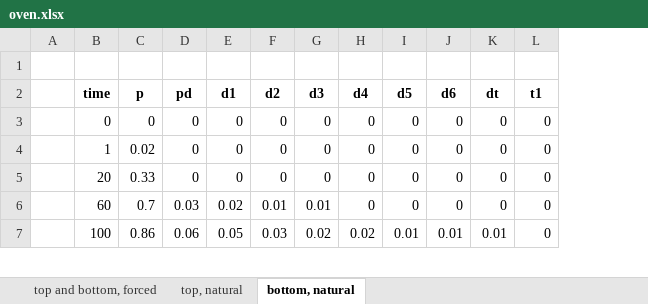
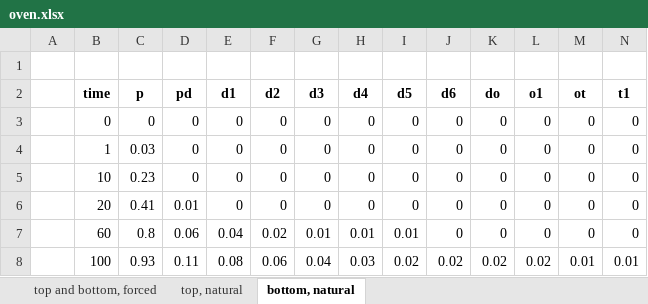
Before and after one commit to mtrevisan/pisa, an Excel workbook: src/main/resources/oven.xlsx, sheet bottom, natural, drawn as a sheet; only a part is shown; values as stored, in another font and other column widths than the file's, no borders; charts and pictures not drawn; addresses are those after the commit; rows hold the shown columns only; the diff covers the shown part only; the diff names each change by its address in the sheet, - before the commit and + after, or states it on an @@ line.

```diff
--- a/src/main/resources/oven.xlsx (sheet bottom, natural)
+++ b/src/main/resources/oven.xlsx (sheet bottom, natural)
+column K (do), rows 3-4: 0 | 0; rows 6-8: 0 | 0 | 0.02
+column L (o1), rows 3-4: 0 | 0; rows 6-8: 0 | 0 | 0.02
-M2: dt
+M2: ot
-C4 (p): 0.02
+C4 (p): 0.03
+row 5:  | 10 | 0.23 | 0 | 0 | 0 | 0 | 0 | 0 | 0 | 0 | 0 | 0 | 0
-C6 (p): 0.33
+C6 (p): 0.41
-D6 (pd): 0
+D6 (pd): 0.01
-C7 (p): 0.7
+C7 (p): 0.8
-D7 (pd): 0.03
+D7 (pd): 0.06
-E7 (d1): 0.02
+E7 (d1): 0.04
-F7 (d2): 0.01
+F7 (d2): 0.02
-H7 (d4): 0
+H7 (d4): 0.01
-I7 (d5): 0
+I7 (d5): 0.01
-C8 (p): 0.86
+C8 (p): 0.93
-D8 (pd): 0.06
+D8 (pd): 0.11
-E8 (d1): 0.05
+E8 (d1): 0.08
-F8 (d2): 0.03
+F8 (d2): 0.06
-G8 (d3): 0.02
+G8 (d3): 0.04
-H8 (d4): 0.02
+H8 (d4): 0.03
-I8 (d5): 0.01
+I8 (d5): 0.02
-J8 (d6): 0.01
+J8 (d6): 0.02
-N8 (t1): 0
+N8 (t1): 0.01
```
Also changed, not shown: 20 removed rows and 646 edited cells elsewhere in this sheet, sheet top and bottom, forced, sheet top, natural, formulas that keep their value, charts or pictures, 3 other files.
